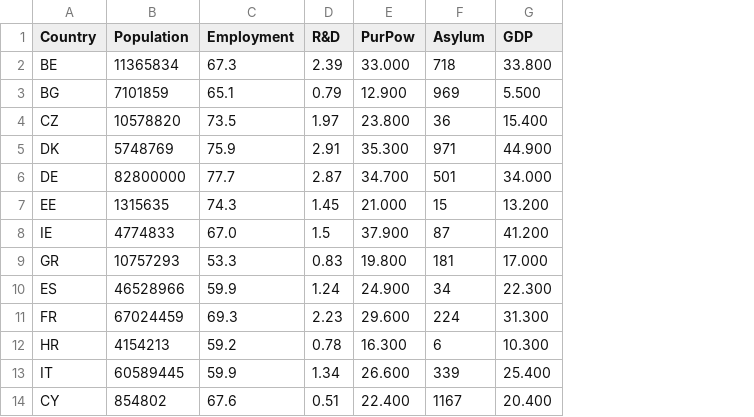
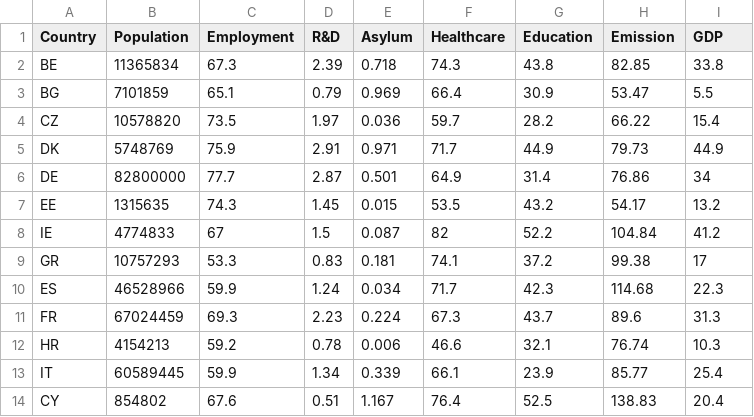
Before and after one commit to LucienKoenekoop/Project, a CSV file: data/2014.csv, drawn as a sheet; only a part is shown; removed rows and columns are numbered as before the commit, all else as after; the diff covers the shown part only; the diff names each change by its address in the sheet, - before the commit and + after, or states it on an @@ line.

```diff
--- a/data/2014.csv
+++ b/data/2014.csv
-column E (PurPow), rows 2-14: 33.000 | 12.900 | 23.800 | 35.300 | 34.700 | 21.000 | 37.900 | 19.800 | 24.900 | 29.600 | 16.300 | 26.600 | 22.400
+column F (Healthcare), rows 2-14: 74.3 | 66.4 | 59.7 | 71.7 | 64.9 | 53.5 | 82 | 74.1 | 71.7 | 67.3 | 46.6 | 66.1 | 76.4
+column G (Education), rows 2-14: 43.8 | 30.9 | 28.2 | 44.9 | 31.4 | 43.2 | 52.2 | 37.2 | 42.3 | 43.7 | 32.1 | 23.9 | 52.5
+column H (Emission), rows 2-14: 82.85 | 53.47 | 66.22 | 79.73 | 76.86 | 54.17 | 104.84 | 99.38 | 114.68 | 89.6 | 76.74 | 85.77 | 138.83
-E2 (Asylum): 718
+E2 (Asylum): 0.718
-I2 (GDP): 33.800
+I2 (GDP): 33.8
-E3 (Asylum): 969
+E3 (Asylum): 0.969
-I3 (GDP): 5.500
+I3 (GDP): 5.5
-E4 (Asylum): 36
+E4 (Asylum): 0.036
-I4 (GDP): 15.400
+I4 (GDP): 15.4
-E5 (Asylum): 971
+E5 (Asylum): 0.971
-I5 (GDP): 44.900
+I5 (GDP): 44.9
-E6 (Asylum): 501
+E6 (Asylum): 0.501
-I6 (GDP): 34.000
+I6 (GDP): 34
-E7 (Asylum): 15
+E7 (Asylum): 0.015
-I7 (GDP): 13.200
+I7 (GDP): 13.2
-C8 (Employment): 67.0
+C8 (Employment): 67
-E8 (Asylum): 87
+E8 (Asylum): 0.087
-I8 (GDP): 41.200
+I8 (GDP): 41.2
-E9 (Asylum): 181
+E9 (Asylum): 0.181
-I9 (GDP): 17.000
+I9 (GDP): 17
-E10 (Asylum): 34
+E10 (Asylum): 0.034
-I10 (GDP): 22.300
+I10 (GDP): 22.3
-E11 (Asylum): 224
+E11 (Asylum): 0.224
-I11 (GDP): 31.300
+I11 (GDP): 31.3
-E12 (Asylum): 6
+E12 (Asylum): 0.006
-I12 (GDP): 10.300
+I12 (GDP): 10.3
-E13 (Asylum): 339
+E13 (Asylum): 0.339
-I13 (GDP): 25.400
+I13 (GDP): 25.4
-E14 (Asylum): 1167
+E14 (Asylum): 1.167
-I14 (GDP): 20.400
+I14 (GDP): 20.4
```
Also changed, not shown: 31 edited cells elsewhere in this file, 14 other files.
